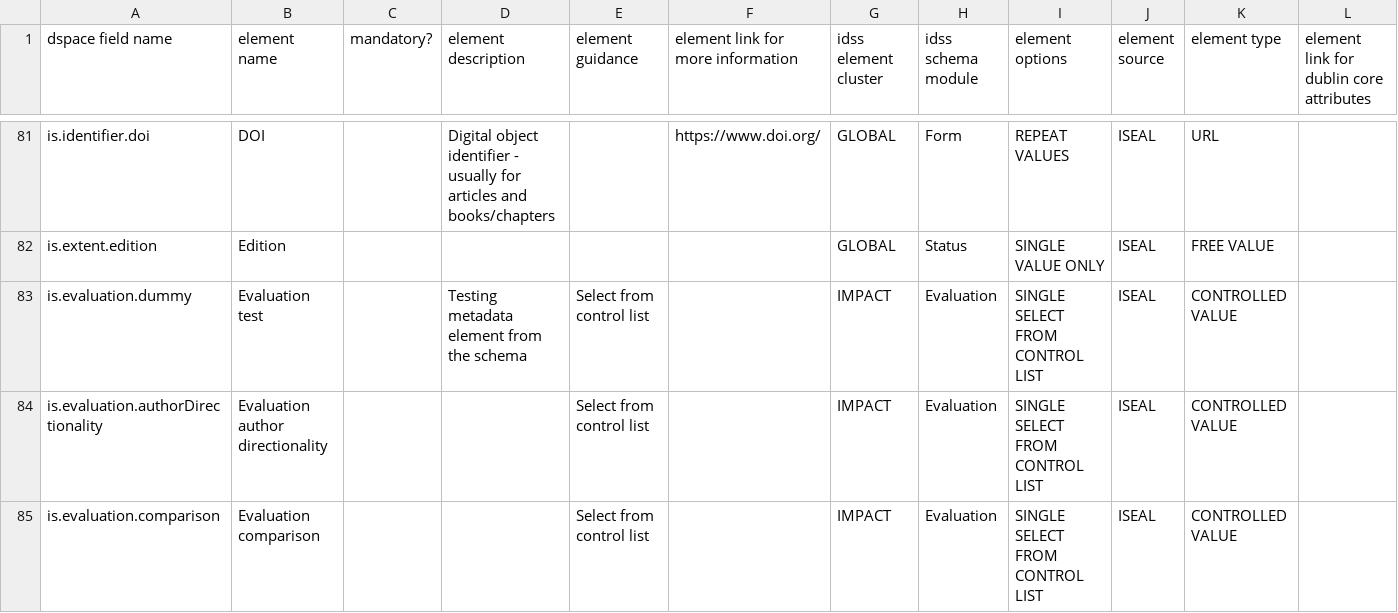
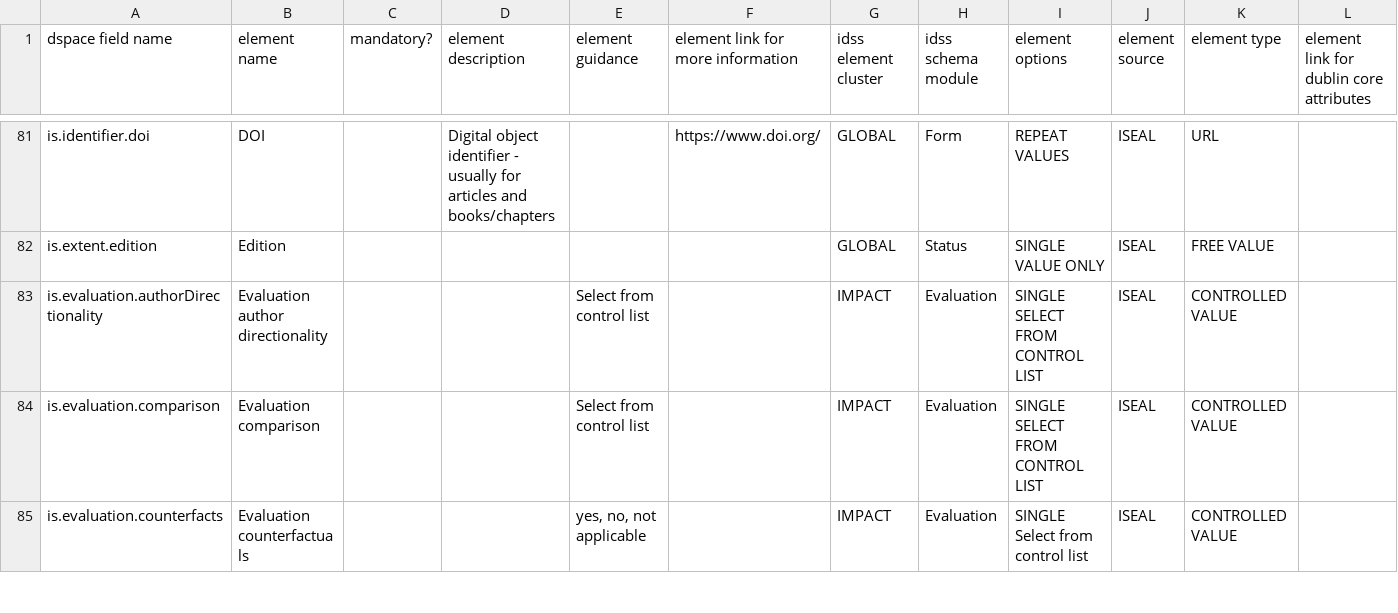
Before and after one commit to ISEAL-Community/iseal-core, a CSV file: data/iseal-core.csv, drawn as a sheet; only a part is shown, gaps mark what is left out; the shorter side is filled out with more unchanged rows.

Commit message:
Revert "Add new metadata element"
This reverts commit 7e7d164965a1fee59c9b43b007ea660ca9e1ff0d.

```diff
--- a/data/iseal-core.csv
+++ b/data/iseal-core.csv
@@ -82,3 +82,2 @@ is.identifier.doi,DOI,,Digital object identifier - usually for articles and book
 is.extent.edition,Edition,,,,,GLOBAL,Status,SINGLE VALUE ONLY,ISEAL,FREE VALUE,
-is.evaluation.dummy,Evaluation test,,Testing metadata element from the schema,Select from control list,,IMPACT,Evaluation,SINGLE SELECT FROM CONTROL LIST,ISEAL,CONTROLLED VALUE,
 is.evaluation.authorDirectionality,Evaluation author directionality,,,Select from control list,,IMPACT,Evaluation,SINGLE SELECT FROM CONTROL LIST,ISEAL,CONTROLLED VALUE,
```
Also changed, not shown: 1 other file.
